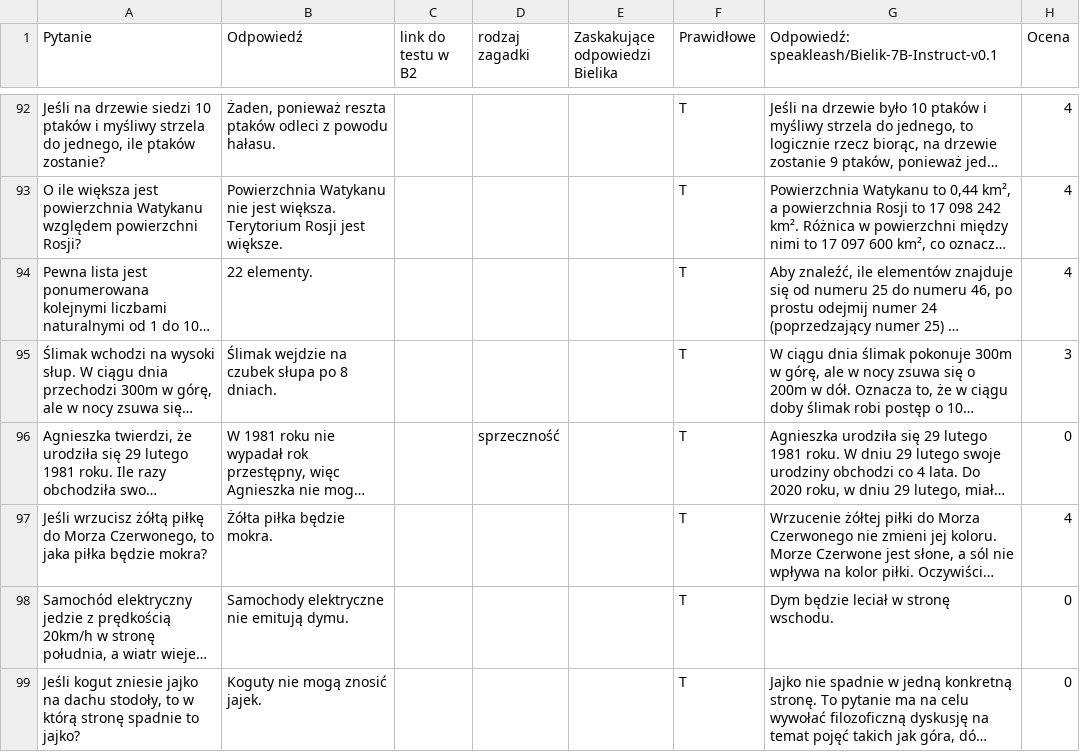
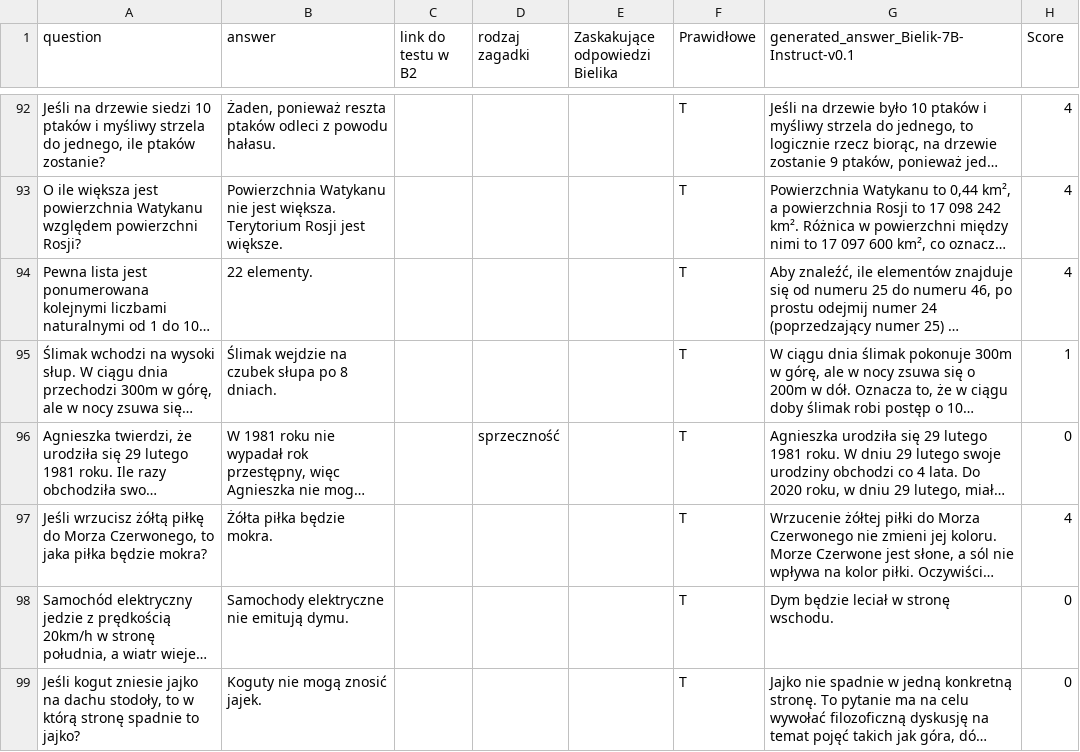
Before and after one commit to NataliaNadolna/LLM, a CSV file: results.csv, drawn as a sheet; only a part is shown, gaps mark what is left out; long unchanged cells end in …; the diff covers the shown part only; the diff names each change by its address in the sheet, - before the commit and + after, or states it on an @@ line.

```diff
--- a/results.csv
+++ b/results.csv
-A1: Pytanie
+A1: question
-B1: Odpowiedź
+B1: answer
-G1: Odpowiedź: speakleash/Bielik-7B-Instruct-v0.1
+G1: generated_answer_Bielik-7B-Instruct-v0.1
-H1: Ocena
+H1: Score
-H95 (Score): 3
+H95 (Score): 1
```
Also changed, not shown: 11 edited cells elsewhere in this file, responses.csv, 10 other files.
